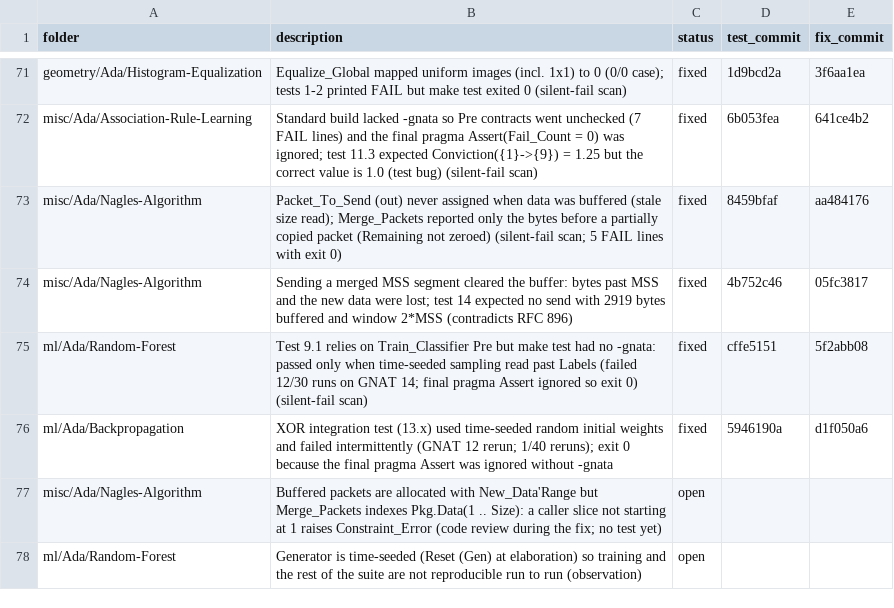
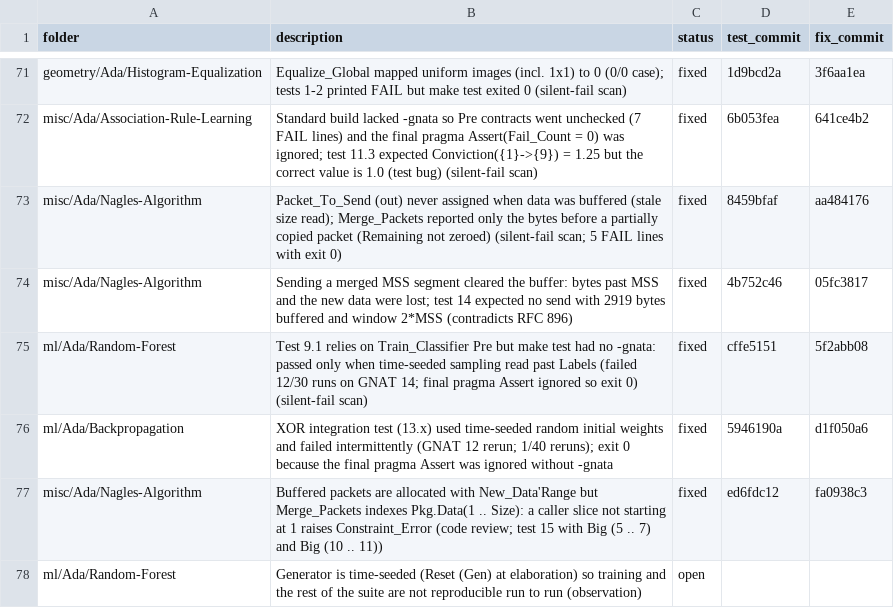
Before and after one commit to RobertBoettcherSF/Ada-Algorithms, a CSV file: tools/vv/findings.csv, drawn as a sheet; only a part is shown, gaps mark what is left out; the diff names each change by its address in the sheet, - before the commit and + after, or states it on an @@ line.

Commit message:
findings.csv: Nagle 1-based-index finding fixed

```diff
--- a/tools/vv/findings.csv
+++ b/tools/vv/findings.csv
-B77 (description): …Constraint_Error (code review during the fix; no test yet)
+B77 (description): …Constraint_Error (code review; test 15 with Big (5 .. 7) and Big (10 .. 11))
-C77 (status): open
+C77 (status): fixed
-D77 (test_commit): (empty)
+D77 (test_commit): ed6fdc12
-E77 (fix_commit): (empty)
+E77 (fix_commit): fa0938c3
```
